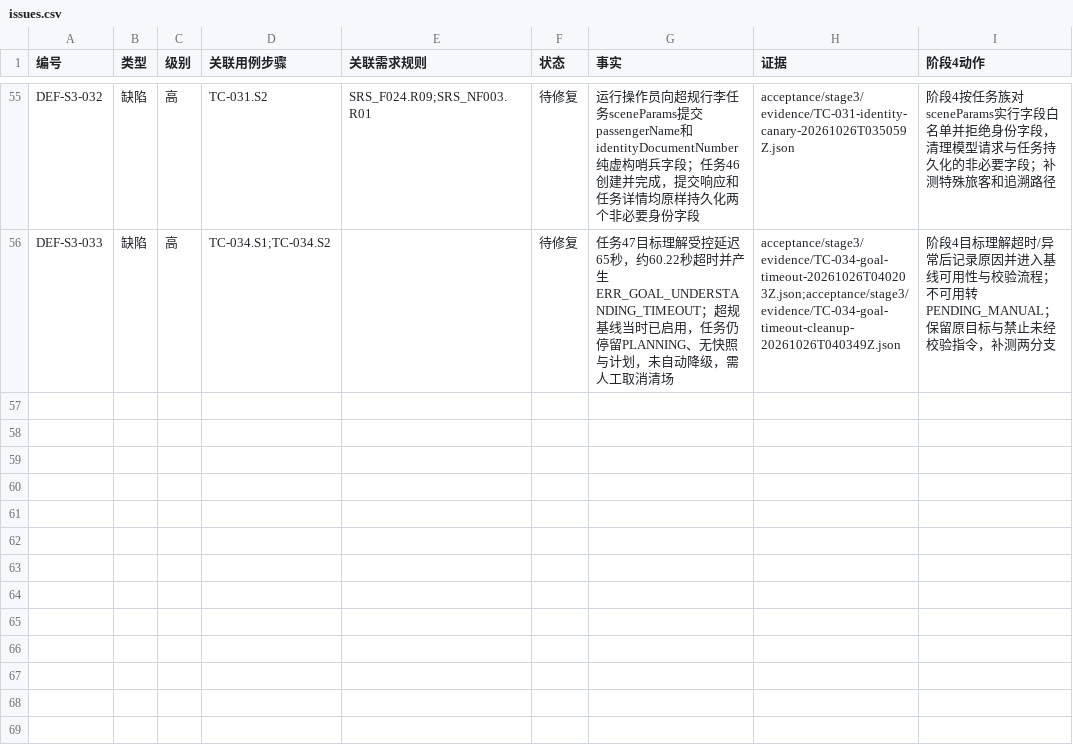
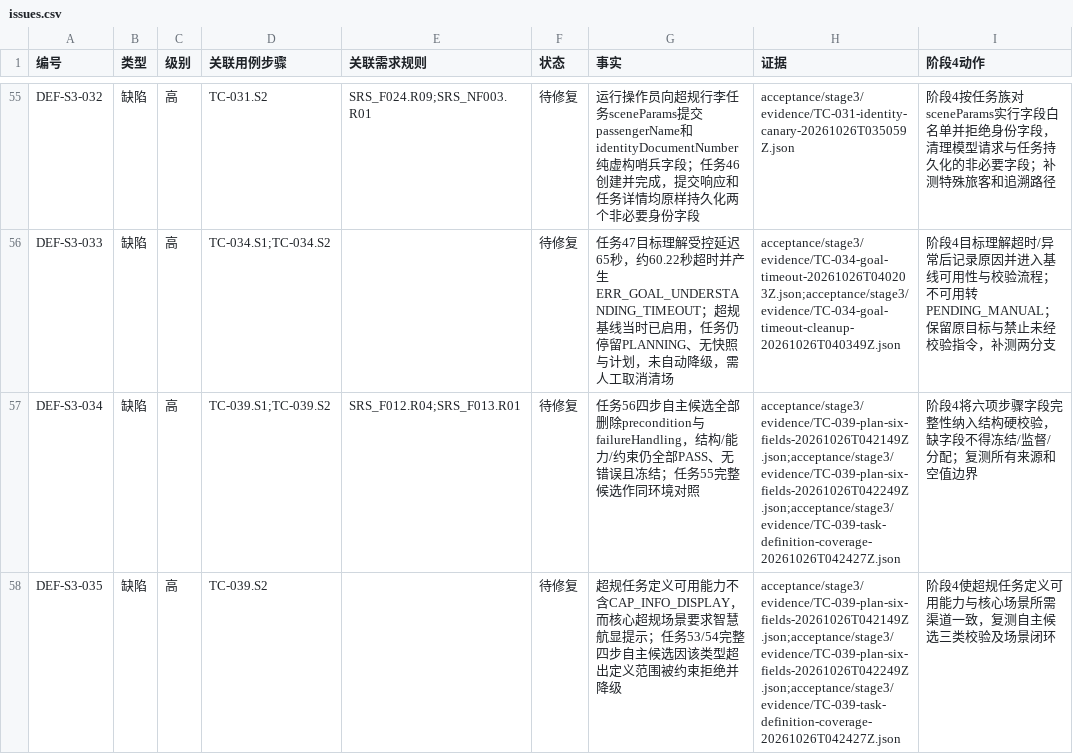
Before and after one commit to steedcy/TP-main, a CSV file: acceptance/stage3/issues.csv, drawn as a sheet; only a part is shown, gaps mark what is left out; the diff names each change by its address in the sheet, - before the commit and + after, or states it on an @@ line.

Commit message:
test(stage3): expose plan metadata and core capability defects

```diff
--- a/acceptance/stage3/issues.csv
+++ b/acceptance/stage3/issues.csv
+row 57: DEF-S3-034 | 缺陷 | 高 | TC-039.S1;TC-039.S2 | SRS_F012.R04;SRS_F013.R01 | 待修复 | 任务56四步自主候选全部删除precondition与failureHandling，结构/能力/约束仍全部PASS、无错误且冻结；任务55完整候选作同环境对照 | acceptance/stage3/evidence/TC-039-plan-six-fields-20261026T042149Z.json;acceptance/stage3/evidence/TC-039-plan-six-fields-20261026T042249Z.json;acceptance/stage3/evidence/TC-039-task-definition-coverage-20261026T042427Z.json | 阶段4将六项步骤字段完整性纳入结构硬校验，缺字段不得冻结/监督/分配；复测所有来源和空值边界
+row 58: DEF-S3-035 | 缺陷 | 高 | TC-039.S2 |  | 待修复 | 超规任务定义可用能力不含CAP_INFO_DISPLAY，而核心超规场景要求智慧航显提示；任务53/54完整四步自主候选因该类型超出定义范围被约束拒绝并降级 | acceptance/stage3/evidence/TC-039-plan-six-fields-20261026T042149Z.json;acceptance/stage3/evidence/TC-039-plan-six-fields-20261026T042249Z.json;acceptance/stage3/evidence/TC-039-task-definition-coverage-20261026T042427Z.json | 阶段4使超规任务定义可用能力与核心场景所需渠道一致，复测自主候选三类校验及场景闭环
```
Also changed, not shown: acceptance/stage3/rules.csv, acceptance/stage3/steps.csv, 9 other files.
